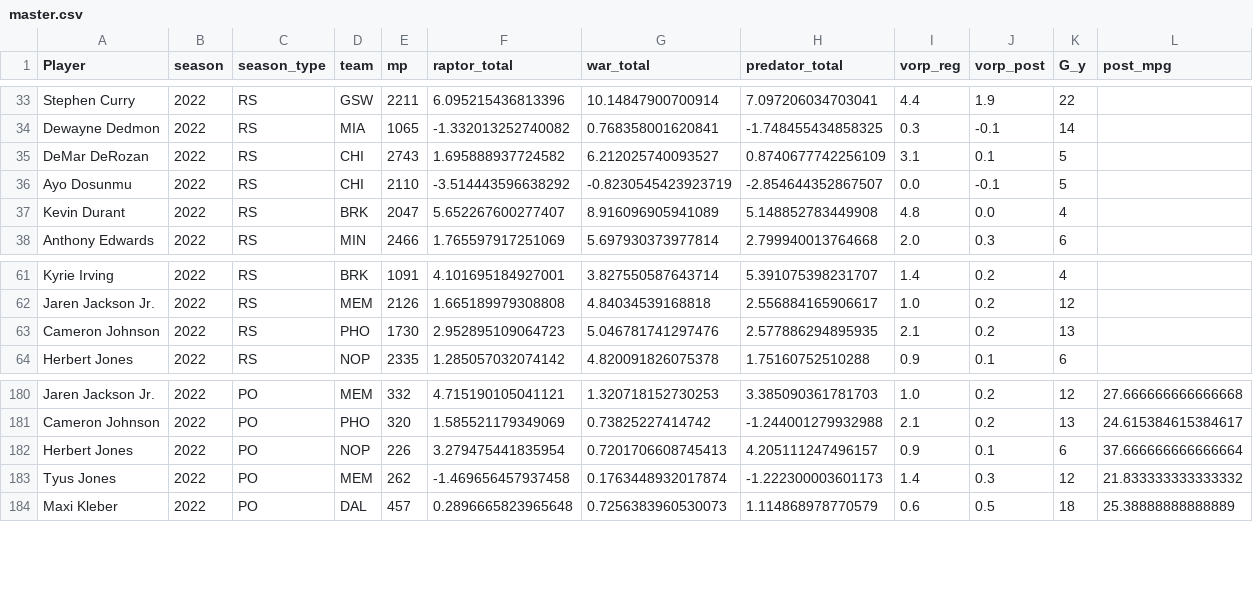
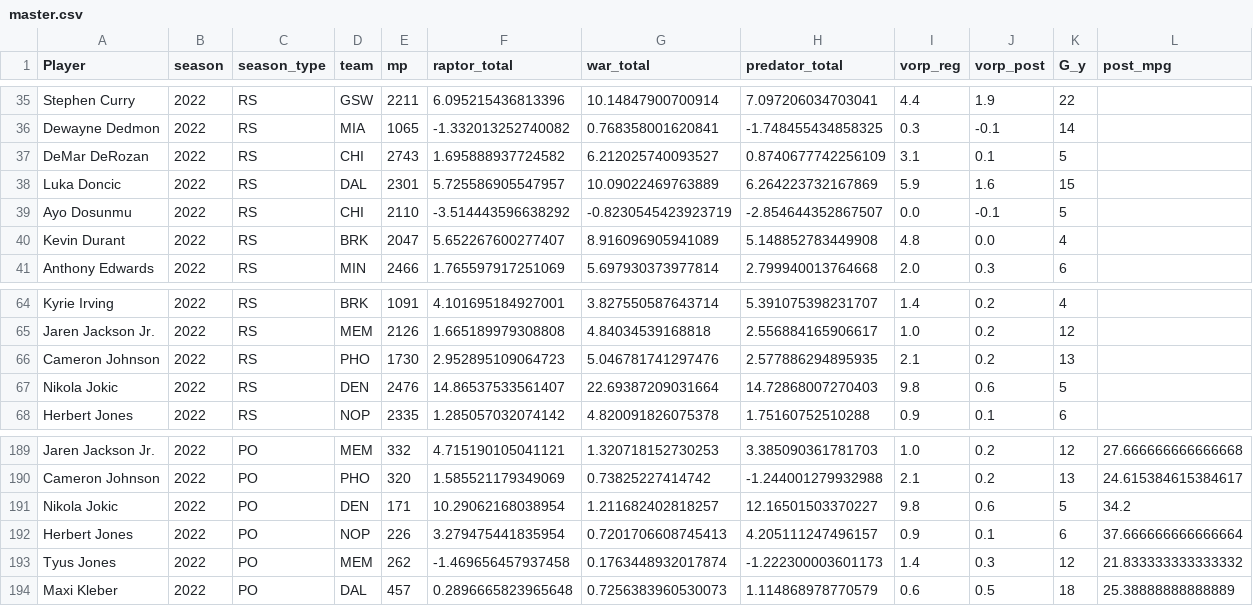
Before and after one commit to samthemanwise/Stat386Project, a CSV file: master.csv, drawn as a sheet; only a part is shown, gaps mark what is left out; the diff covers the shown part only.

```diff
--- a/master.csv
+++ b/master.csv
@@ -35,2 +37,3 @@ Dewayne Dedmon,2022,RS,MIA,1065,-1.332013252740082,0.768358001620841,-1.74845543
 DeMar DeRozan,2022,RS,CHI,2743,1.695888937724582,6.212025740093527,0.8740677742256109,3.1,0.1,5,
+Luka Doncic,2022,RS,DAL,2301,5.725586905547957,10.09022469763889,6.264223732167869,5.9,1.6,15,
 Ayo Dosunmu,2022,RS,CHI,2110,-3.514443596638292,-0.8230545423923719,-2.854644352867507,0.0,-0.1,5,
@@ -63,2 +66,3 @@ Jaren Jackson Jr.,2022,RS,MEM,2126,1.665189979308808,4.84034539168818,2.55688416
 Cameron Johnson,2022,RS,PHO,1730,2.952895109064723,5.046781741297476,2.577886294895935,2.1,0.2,13,
+Nikola Jokic,2022,RS,DEN,2476,14.86537533561407,22.69387209031664,14.72868007270403,9.8,0.6,5,
 Herbert Jones,2022,RS,NOP,2335,1.285057032074142,4.820091826075378,1.75160752510288,0.9,0.1,6,
@@ -181,2 +190,3 @@ Jaren Jackson Jr.,2022,PO,MEM,332,4.715190105041121,1.320718152730253,3.38509036
 Cameron Johnson,2022,PO,PHO,320,1.585521179349069,0.73825227414742,-1.244001279932988,2.1,0.2,13,24.615384615384617
+Nikola Jokic,2022,PO,DEN,171,10.29062168038954,1.211682402818257,12.16501503370227,9.8,0.6,5,34.2
 Herbert Jones,2022,PO,NOP,226,3.279475441835954,0.7201706608745413,4.205111247496157,0.9,0.1,6,37.666666666666664
```
Also changed, not shown: 9 added rows elsewhere in this file, clean_playoff21_22.csv, clean_reg21_22.csv, 2 other files.
